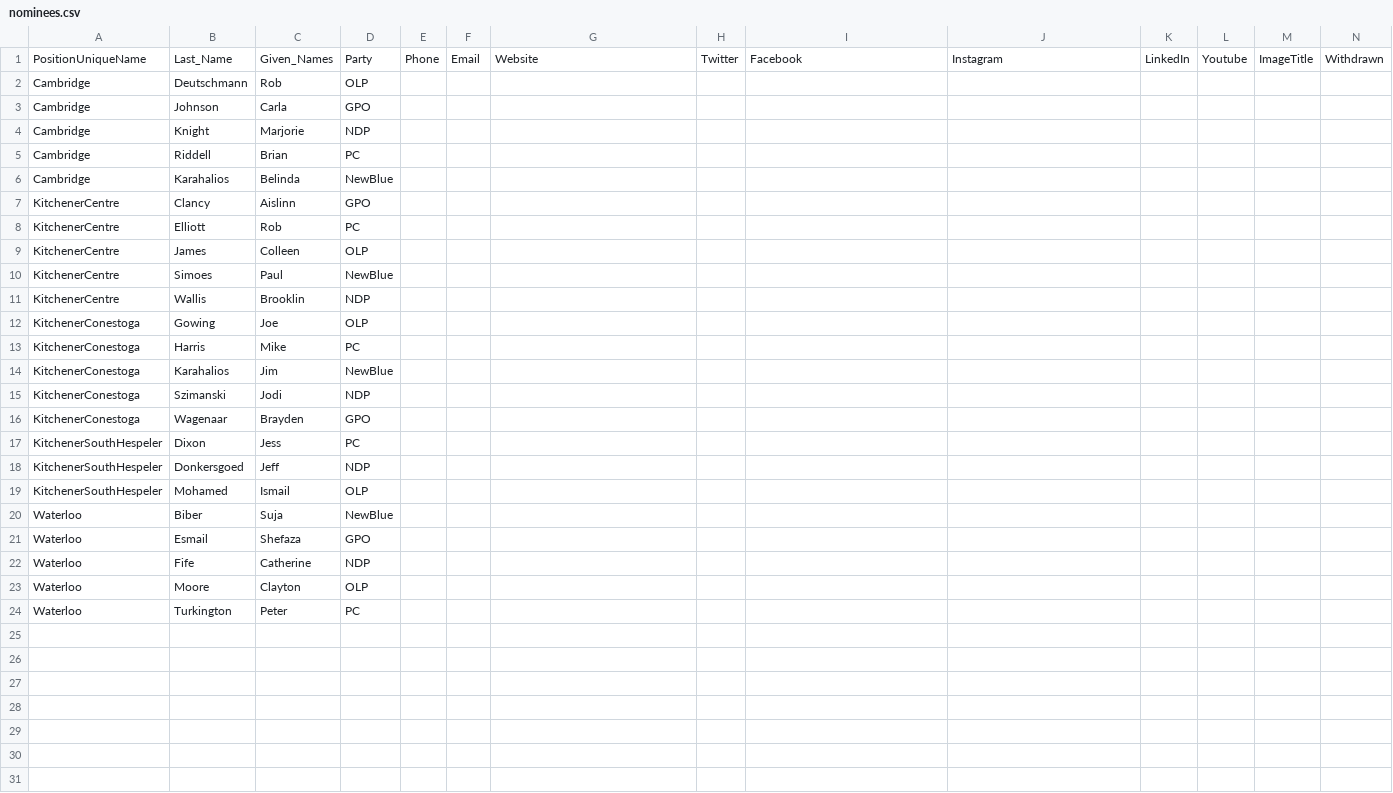
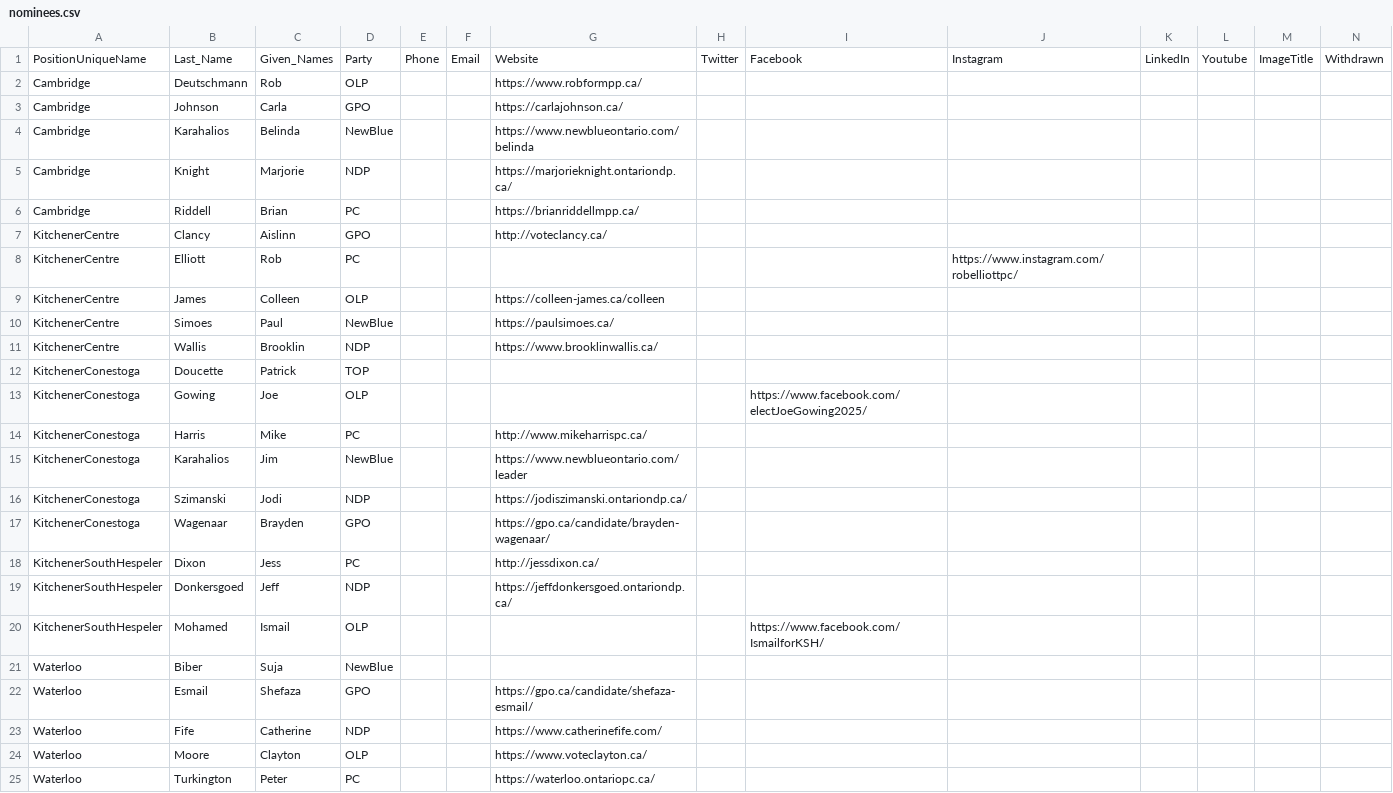
Before and after one commit to greydontmatter/WRVotesProv2025, a CSV file: docs/_data/sync/nominees.csv, drawn as a sheet; only a part is shown; removed rows and columns are numbered as before the commit, all else as after; rows hold the shown columns only; the diff names each change by its address in the sheet, - before the commit and + after, or states it on an @@ line.

Commit message:
Try to add at least one URL for each candidate
There are a few candidats that I could not find any links for, but for
nearly everyone I found at least one link.

More can be filled in later.

```diff
--- a/docs/_data/sync/nominees.csv
+++ b/docs/_data/sync/nominees.csv
-G2: (empty)
+G2: https://www.robformpp.ca/
-G3: (empty)
+G3: https://carlajohnson.ca/
+row 4: Cambridge | Karahalios | Belinda | NewBlue |  |  | https://www.newblueontario.com/belinda
-G5: (empty)
+G5: https://marjorieknight.ontariondp.ca/
-G6: (empty)
+G6: https://brianriddellmpp.ca/
-row 6: Cambridge | Karahalios | Belinda | NewBlue
-G7: (empty)
+G7: http://voteclancy.ca/
-J8: (empty)
+J8: https://www.instagram.com/robelliottpc/
-G9: (empty)
+G9: https://colleen-james.ca/colleen
-G10: (empty)
+G10: https://paulsimoes.ca/
-G11: (empty)
+G11: https://www.brooklinwallis.ca/
+row 12: KitchenerConestoga | Doucette | Patrick | TOP
-I13: (empty)
+I13: https://www.facebook.com/electJoeGowing2025/
-G14: (empty)
+G14: http://www.mikeharrispc.ca/
-G15: (empty)
+G15: https://www.newblueontario.com/leader
-G16: (empty)
+G16: https://jodiszimanski.ontariondp.ca/
-G17: (empty)
+G17: https://gpo.ca/candidate/brayden-wagenaar/
-G18: (empty)
+G18: http://jessdixon.ca/
-G19: (empty)
+G19: https://jeffdonkersgoed.ontariondp.ca/
-I20: (empty)
+I20: https://www.facebook.com/IsmailforKSH/
-G22: (empty)
+G22: https://gpo.ca/candidate/shefaza-esmail/
-G23: (empty)
+G23: https://www.catherinefife.com/
-G24: (empty)
+G24: https://www.voteclayton.ca/
-G25: (empty)
+G25: https://waterloo.ontariopc.ca/
```
Also changed, not shown: 2 other files.
